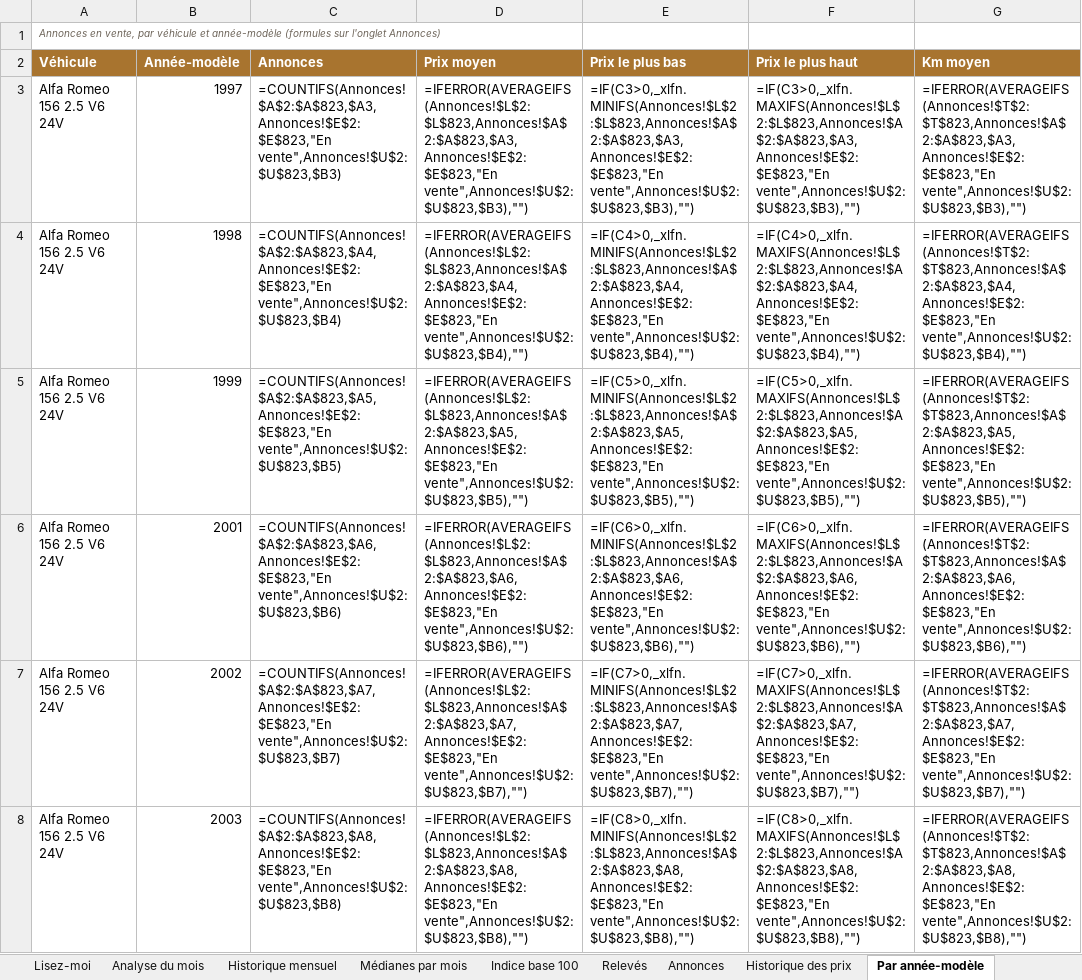
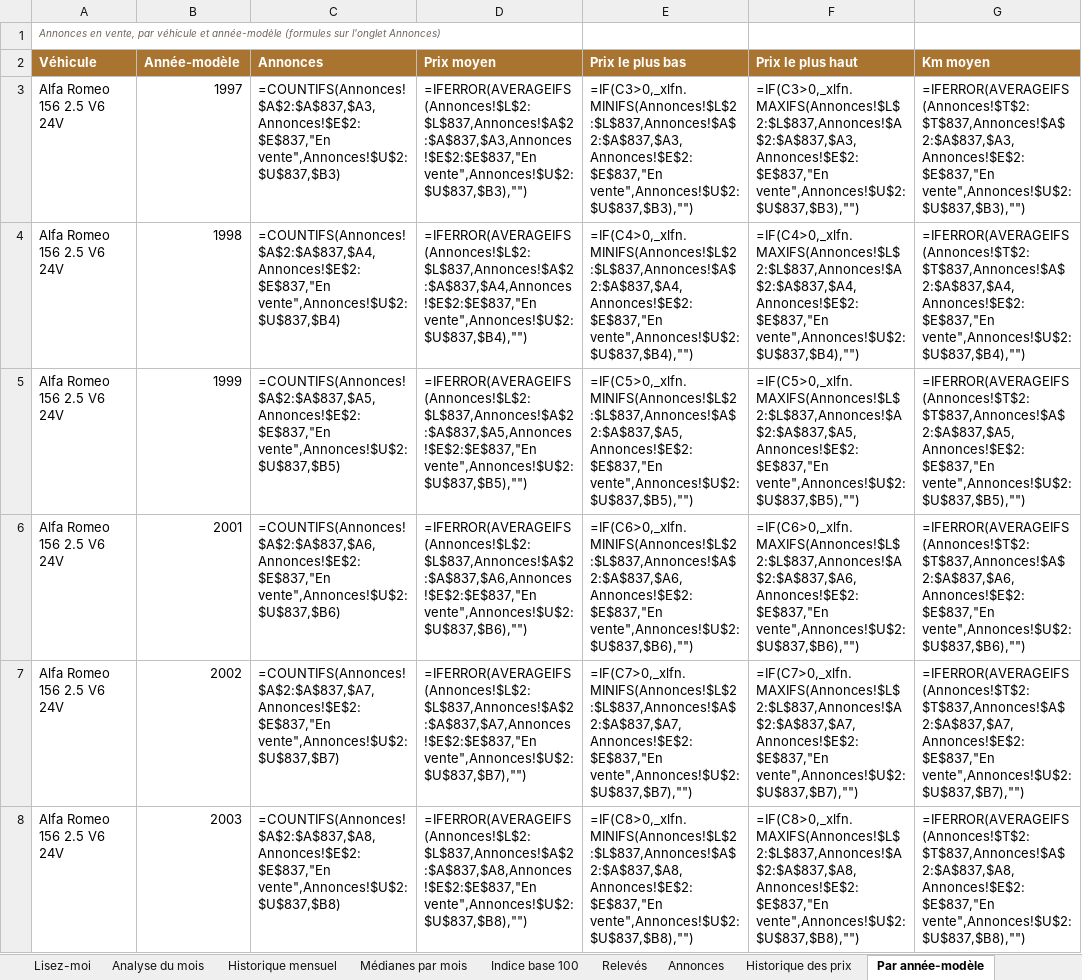
Before and after one commit to mattchampavier-ui/cote-auto, an Excel workbook: cote-auto.xlsx, sheet Par année-modèle, drawn as a sheet; only a part is shown; values as stored, in another font and other column widths than the file's, no borders; formulas without a stored value are shown as written; the diff covers the shown part only; the diff names each change by its address in the sheet, - before the commit and + after, or states it on an @@ line.

```diff
--- a/cote-auto.xlsx (sheet Par année-modèle)
+++ b/cote-auto.xlsx (sheet Par année-modèle)
-C3 (Annonces): =COUNTIFS(Annonces!$A$2:$A$823,$A3,Annonces!$E$2:$E$823,"En vente",Annonces!$U$2:$U$823,$B3)
+C3 (Annonces): =COUNTIFS(Annonces!$A$2:$A$837,$A3,Annonces!$E$2:$E$837,"En vente",Annonces!$U$2:$U$837,$B3)
-D3 (Prix moyen): =IFERROR(AVERAGEIFS(Annonces!$L$2:$L$823,Annonces!$A$2:$A$823,$A3,Annonces!$E$2:$E$823,"En vente",Annonces!$U$2:$U$823,$B3),"")
+D3 (Prix moyen): =IFERROR(AVERAGEIFS(Annonces!$L$2:$L$837,Annonces!$A$2:$A$837,$A3,Annonces!$E$2:$E$837,"En vente",Annonces!$U$2:$U$837,$B3),"")
-E3 (Prix le plus bas): =IF(C3>0,_xlfn.MINIFS(Annonces!$L$2:$L$823,Annonces!$A$2:$A$823,$A3,Annonces!$E$2:$E$823,"En vente",Annonces!$U$2:$U$823,$B3),"")
+E3 (Prix le plus bas): =IF(C3>0,_xlfn.MINIFS(Annonces!$L$2:$L$837,Annonces!$A$2:$A$837,$A3,Annonces!$E$2:$E$837,"En vente",Annonces!$U$2:$U$837,$B3),"")
-F3 (Prix le plus haut): =IF(C3>0,_xlfn.MAXIFS(Annonces!$L$2:$L$823,Annonces!$A$2:$A$823,$A3,Annonces!$E$2:$E$823,"En vente",Annonces!$U$2:$U$823,$B3),"")
+F3 (Prix le plus haut): =IF(C3>0,_xlfn.MAXIFS(Annonces!$L$2:$L$837,Annonces!$A$2:$A$837,$A3,Annonces!$E$2:$E$837,"En vente",Annonces!$U$2:$U$837,$B3),"")
-G3 (Km moyen): =IFERROR(AVERAGEIFS(Annonces!$T$2:$T$823,Annonces!$A$2:$A$823,$A3,Annonces!$E$2:$E$823,"En vente",Annonces!$U$2:$U$823,$B3),"")
+G3 (Km moyen): =IFERROR(AVERAGEIFS(Annonces!$T$2:$T$837,Annonces!$A$2:$A$837,$A3,Annonces!$E$2:$E$837,"En vente",Annonces!$U$2:$U$837,$B3),"")
-C4 (Annonces): =COUNTIFS(Annonces!$A$2:$A$823,$A4,Annonces!$E$2:$E$823,"En vente",Annonces!$U$2:$U$823,$B4)
+C4 (Annonces): =COUNTIFS(Annonces!$A$2:$A$837,$A4,Annonces!$E$2:$E$837,"En vente",Annonces!$U$2:$U$837,$B4)
-D4 (Prix moyen): =IFERROR(AVERAGEIFS(Annonces!$L$2:$L$823,Annonces!$A$2:$A$823,$A4,Annonces!$E$2:$E$823,"En vente",Annonces!$U$2:$U$823,$B4),"")
+D4 (Prix moyen): =IFERROR(AVERAGEIFS(Annonces!$L$2:$L$837,Annonces!$A$2:$A$837,$A4,Annonces!$E$2:$E$837,"En vente",Annonces!$U$2:$U$837,$B4),"")
-E4 (Prix le plus bas): =IF(C4>0,_xlfn.MINIFS(Annonces!$L$2:$L$823,Annonces!$A$2:$A$823,$A4,Annonces!$E$2:$E$823,"En vente",Annonces!$U$2:$U$823,$B4),"")
+E4 (Prix le plus bas): =IF(C4>0,_xlfn.MINIFS(Annonces!$L$2:$L$837,Annonces!$A$2:$A$837,$A4,Annonces!$E$2:$E$837,"En vente",Annonces!$U$2:$U$837,$B4),"")
-F4 (Prix le plus haut): =IF(C4>0,_xlfn.MAXIFS(Annonces!$L$2:$L$823,Annonces!$A$2:$A$823,$A4,Annonces!$E$2:$E$823,"En vente",Annonces!$U$2:$U$823,$B4),"")
+F4 (Prix le plus haut): =IF(C4>0,_xlfn.MAXIFS(Annonces!$L$2:$L$837,Annonces!$A$2:$A$837,$A4,Annonces!$E$2:$E$837,"En vente",Annonces!$U$2:$U$837,$B4),"")
-G4 (Km moyen): =IFERROR(AVERAGEIFS(Annonces!$T$2:$T$823,Annonces!$A$2:$A$823,$A4,Annonces!$E$2:$E$823,"En vente",Annonces!$U$2:$U$823,$B4),"")
+G4 (Km moyen): =IFERROR(AVERAGEIFS(Annonces!$T$2:$T$837,Annonces!$A$2:$A$837,$A4,Annonces!$E$2:$E$837,"En vente",Annonces!$U$2:$U$837,$B4),"")
-C5 (Annonces): =COUNTIFS(Annonces!$A$2:$A$823,$A5,Annonces!$E$2:$E$823,"En vente",Annonces!$U$2:$U$823,$B5)
+C5 (Annonces): =COUNTIFS(Annonces!$A$2:$A$837,$A5,Annonces!$E$2:$E$837,"En vente",Annonces!$U$2:$U$837,$B5)
-D5 (Prix moyen): =IFERROR(AVERAGEIFS(Annonces!$L$2:$L$823,Annonces!$A$2:$A$823,$A5,Annonces!$E$2:$E$823,"En vente",Annonces!$U$2:$U$823,$B5),"")
+D5 (Prix moyen): =IFERROR(AVERAGEIFS(Annonces!$L$2:$L$837,Annonces!$A$2:$A$837,$A5,Annonces!$E$2:$E$837,"En vente",Annonces!$U$2:$U$837,$B5),"")
-E5 (Prix le plus bas): =IF(C5>0,_xlfn.MINIFS(Annonces!$L$2:$L$823,Annonces!$A$2:$A$823,$A5,Annonces!$E$2:$E$823,"En vente",Annonces!$U$2:$U$823,$B5),"")
+E5 (Prix le plus bas): =IF(C5>0,_xlfn.MINIFS(Annonces!$L$2:$L$837,Annonces!$A$2:$A$837,$A5,Annonces!$E$2:$E$837,"En vente",Annonces!$U$2:$U$837,$B5),"")
-F5 (Prix le plus haut): =IF(C5>0,_xlfn.MAXIFS(Annonces!$L$2:$L$823,Annonces!$A$2:$A$823,$A5,Annonces!$E$2:$E$823,"En vente",Annonces!$U$2:$U$823,$B5),"")
+F5 (Prix le plus haut): =IF(C5>0,_xlfn.MAXIFS(Annonces!$L$2:$L$837,Annonces!$A$2:$A$837,$A5,Annonces!$E$2:$E$837,"En vente",Annonces!$U$2:$U$837,$B5),"")
-G5 (Km moyen): =IFERROR(AVERAGEIFS(Annonces!$T$2:$T$823,Annonces!$A$2:$A$823,$A5,Annonces!$E$2:$E$823,"En vente",Annonces!$U$2:$U$823,$B5),"")
+G5 (Km moyen): =IFERROR(AVERAGEIFS(Annonces!$T$2:$T$837,Annonces!$A$2:$A$837,$A5,Annonces!$E$2:$E$837,"En vente",Annonces!$U$2:$U$837,$B5),"")
-C6 (Annonces): =COUNTIFS(Annonces!$A$2:$A$823,$A6,Annonces!$E$2:$E$823,"En vente",Annonces!$U$2:$U$823,$B6)
+C6 (Annonces): =COUNTIFS(Annonces!$A$2:$A$837,$A6,Annonces!$E$2:$E$837,"En vente",Annonces!$U$2:$U$837,$B6)
-D6 (Prix moyen): =IFERROR(AVERAGEIFS(Annonces!$L$2:$L$823,Annonces!$A$2:$A$823,$A6,Annonces!$E$2:$E$823,"En vente",Annonces!$U$2:$U$823,$B6),"")
+D6 (Prix moyen): =IFERROR(AVERAGEIFS(Annonces!$L$2:$L$837,Annonces!$A$2:$A$837,$A6,Annonces!$E$2:$E$837,"En vente",Annonces!$U$2:$U$837,$B6),"")
-E6 (Prix le plus bas): =IF(C6>0,_xlfn.MINIFS(Annonces!$L$2:$L$823,Annonces!$A$2:$A$823,$A6,Annonces!$E$2:$E$823,"En vente",Annonces!$U$2:$U$823,$B6),"")
+E6 (Prix le plus bas): =IF(C6>0,_xlfn.MINIFS(Annonces!$L$2:$L$837,Annonces!$A$2:$A$837,$A6,Annonces!$E$2:$E$837,"En vente",Annonces!$U$2:$U$837,$B6),"")
-F6 (Prix le plus haut): =IF(C6>0,_xlfn.MAXIFS(Annonces!$L$2:$L$823,Annonces!$A$2:$A$823,$A6,Annonces!$E$2:$E$823,"En vente",Annonces!$U$2:$U$823,$B6),"")
+F6 (Prix le plus haut): =IF(C6>0,_xlfn.MAXIFS(Annonces!$L$2:$L$837,Annonces!$A$2:$A$837,$A6,Annonces!$E$2:$E$837,"En vente",Annonces!$U$2:$U$837,$B6),"")
-G6 (Km moyen): =IFERROR(AVERAGEIFS(Annonces!$T$2:$T$823,Annonces!$A$2:$A$823,$A6,Annonces!$E$2:$E$823,"En vente",Annonces!$U$2:$U$823,$B6),"")
+G6 (Km moyen): =IFERROR(AVERAGEIFS(Annonces!$T$2:$T$837,Annonces!$A$2:$A$837,$A6,Annonces!$E$2:$E$837,"En vente",Annonces!$U$2:$U$837,$B6),"")
-C7 (Annonces): =COUNTIFS(Annonces!$A$2:$A$823,$A7,Annonces!$E$2:$E$823,"En vente",Annonces!$U$2:$U$823,$B7)
+C7 (Annonces): =COUNTIFS(Annonces!$A$2:$A$837,$A7,Annonces!$E$2:$E$837,"En vente",Annonces!$U$2:$U$837,$B7)
-D7 (Prix moyen): =IFERROR(AVERAGEIFS(Annonces!$L$2:$L$823,Annonces!$A$2:$A$823,$A7,Annonces!$E$2:$E$823,"En vente",Annonces!$U$2:$U$823,$B7),"")
+D7 (Prix moyen): =IFERROR(AVERAGEIFS(Annonces!$L$2:$L$837,Annonces!$A$2:$A$837,$A7,Annonces!$E$2:$E$837,"En vente",Annonces!$U$2:$U$837,$B7),"")
-E7 (Prix le plus bas): =IF(C7>0,_xlfn.MINIFS(Annonces!$L$2:$L$823,Annonces!$A$2:$A$823,$A7,Annonces!$E$2:$E$823,"En vente",Annonces!$U$2:$U$823,$B7),"")
+E7 (Prix le plus bas): =IF(C7>0,_xlfn.MINIFS(Annonces!$L$2:$L$837,Annonces!$A$2:$A$837,$A7,Annonces!$E$2:$E$837,"En vente",Annonces!$U$2:$U$837,$B7),"")
-F7 (Prix le plus haut): =IF(C7>0,_xlfn.MAXIFS(Annonces!$L$2:$L$823,Annonces!$A$2:$A$823,$A7,Annonces!$E$2:$E$823,"En vente",Annonces!$U$2:$U$823,$B7),"")
+F7 (Prix le plus haut): =IF(C7>0,_xlfn.MAXIFS(Annonces!$L$2:$L$837,Annonces!$A$2:$A$837,$A7,Annonces!$E$2:$E$837,"En vente",Annonces!$U$2:$U$837,$B7),"")
-G7 (Km moyen): =IFERROR(AVERAGEIFS(Annonces!$T$2:$T$823,Annonces!$A$2:$A$823,$A7,Annonces!$E$2:$E$823,"En vente",Annonces!$U$2:$U$823,$B7),"")
+G7 (Km moyen): =IFERROR(AVERAGEIFS(Annonces!$T$2:$T$837,Annonces!$A$2:$A$837,$A7,Annonces!$E$2:$E$837,"En vente",Annonces!$U$2:$U$837,$B7),"")
-C8 (Annonces): =COUNTIFS(Annonces!$A$2:$A$823,$A8,Annonces!$E$2:$E$823,"En vente",Annonces!$U$2:$U$823,$B8)
+C8 (Annonces): =COUNTIFS(Annonces!$A$2:$A$837,$A8,Annonces!$E$2:$E$837,"En vente",Annonces!$U$2:$U$837,$B8)
-D8 (Prix moyen): =IFERROR(AVERAGEIFS(Annonces!$L$2:$L$823,Annonces!$A$2:$A$823,$A8,Annonces!$E$2:$E$823,"En vente",Annonces!$U$2:$U$823,$B8),"")
+D8 (Prix moyen): =IFERROR(AVERAGEIFS(Annonces!$L$2:$L$837,Annonces!$A$2:$A$837,$A8,Annonces!$E$2:$E$837,"En vente",Annonces!$U$2:$U$837,$B8),"")
-E8 (Prix le plus bas): =IF(C8>0,_xlfn.MINIFS(Annonces!$L$2:$L$823,Annonces!$A$2:$A$823,$A8,Annonces!$E$2:$E$823,"En vente",Annonces!$U$2:$U$823,$B8),"")
+E8 (Prix le plus bas): =IF(C8>0,_xlfn.MINIFS(Annonces!$L$2:$L$837,Annonces!$A$2:$A$837,$A8,Annonces!$E$2:$E$837,"En vente",Annonces!$U$2:$U$837,$B8),"")
-F8 (Prix le plus haut): =IF(C8>0,_xlfn.MAXIFS(Annonces!$L$2:$L$823,Annonces!$A$2:$A$823,$A8,Annonces!$E$2:$E$823,"En vente",Annonces!$U$2:$U$823,$B8),"")
+F8 (Prix le plus haut): =IF(C8>0,_xlfn.MAXIFS(Annonces!$L$2:$L$837,Annonces!$A$2:$A$837,$A8,Annonces!$E$2:$E$837,"En vente",Annonces!$U$2:$U$837,$B8),"")
-G8 (Km moyen): =IFERROR(AVERAGEIFS(Annonces!$T$2:$T$823,Annonces!$A$2:$A$823,$A8,Annonces!$E$2:$E$823,"En vente",Annonces!$U$2:$U$823,$B8),"")
+G8 (Km moyen): =IFERROR(AVERAGEIFS(Annonces!$T$2:$T$837,Annonces!$A$2:$A$837,$A8,Annonces!$E$2:$E$837,"En vente",Annonces!$U$2:$U$837,$B8),"")
```
Also changed, not shown: 545 edited cells elsewhere in this sheet, sheet Annonces, sheet Historique des prix, sheet Par kilométrage, sheet Analyse du mois, sheet Bonnes affaires, sheet Médianes par mois, 3 more sheets, 2 other files.
